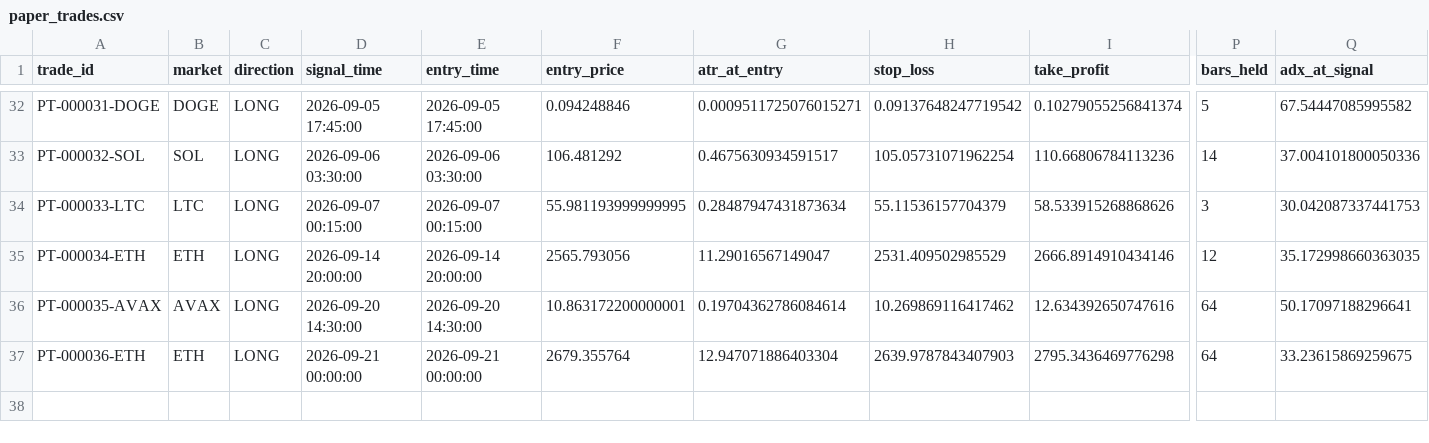
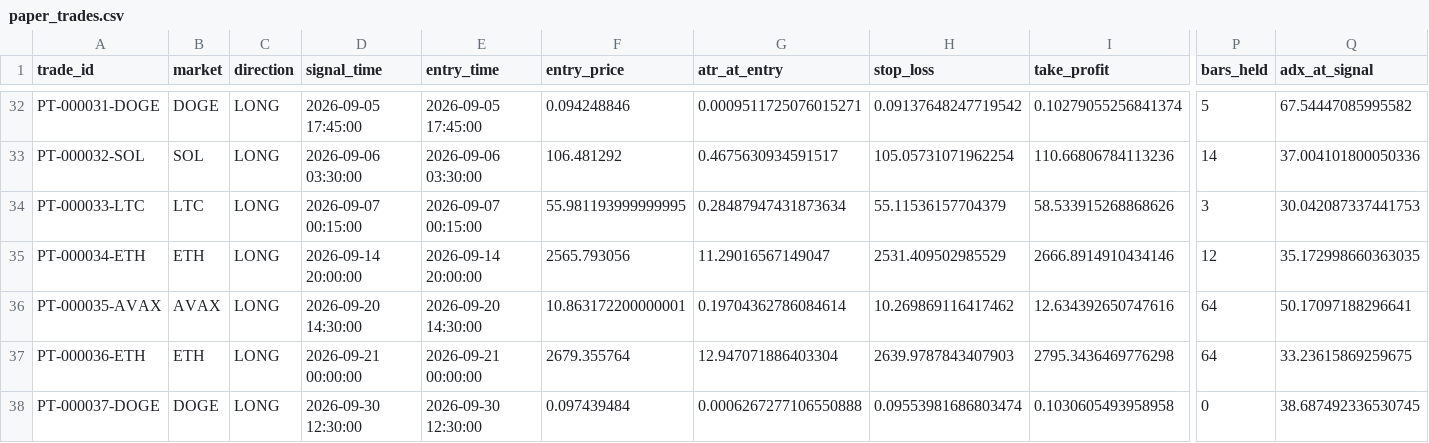
Before and after one commit to BziizB/biAN, a CSV file: paper_trading/paper_trades.csv, drawn as a sheet; only a part is shown, gaps mark what is left out; rows hold the shown columns only; the diff names each change by its address in the sheet, - before the commit and + after, or states it on an @@ line.

```diff
--- a/paper_trading/paper_trades.csv
+++ b/paper_trading/paper_trades.csv
+row 38: PT-000037-DOGE | DOGE | LONG | 2026-09-30 12:30:00 | 2026-09-30 12:30:00 | 0.097439484 | 0.0006267277106550888 | 0.09553981686803474 | 0.1030605493958958 | 0 | 38.687492336530745
```
Also changed, not shown: paper_trading/mismatch_report.csv, paper_trading/paper_signals.csv, 2 other files.
